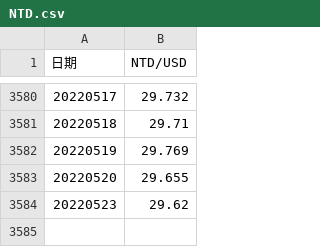
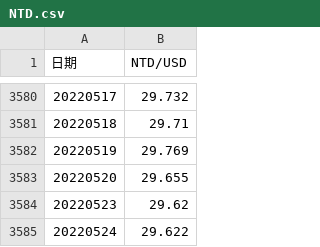
Before and after one commit to pfcfai/autocommit, a CSV file: EXCEL_AutoUpdate/NTD.csv, drawn as a sheet; only a part is shown, gaps mark what is left out; the diff names each change by its address in the sheet, - before the commit and + after, or states it on an @@ line.

Commit message:
auto commit

```diff
--- a/EXCEL_AutoUpdate/NTD.csv
+++ b/EXCEL_AutoUpdate/NTD.csv
+row 3585: 20220524 | 29.622
```
Also changed, not shown: 1 other file.
